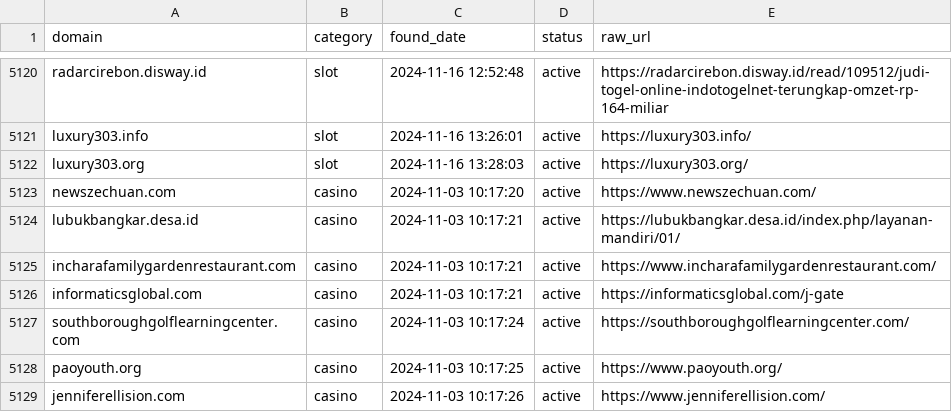
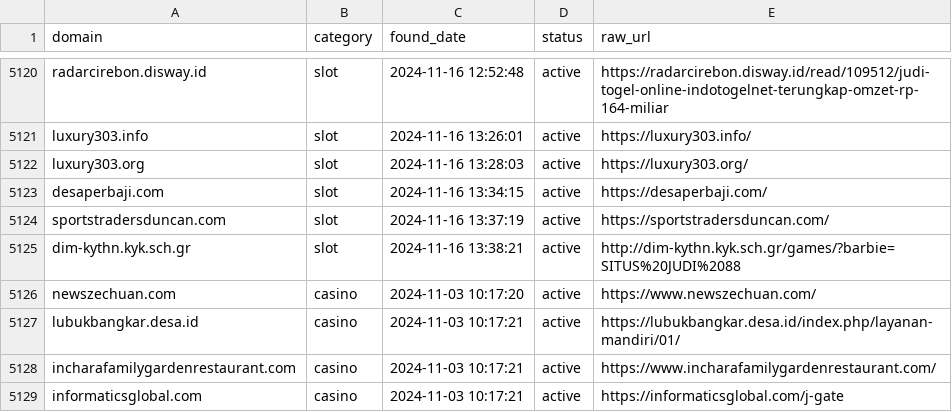
Before and after one commit to metalova/blacklist, a CSV file: csv/gambling_domains.csv, drawn as a sheet; only a part is shown, gaps mark what is left out; the shorter side is filled out with more unchanged rows; the diff names each change by its address in the sheet, - before the commit and + after, or states it on an @@ line.

```diff
--- a/csv/gambling_domains.csv
+++ b/csv/gambling_domains.csv
+row 5123: desaperbaji.com | slot | 2024-11-16 13:34:15 | active | https://desaperbaji.com/
+row 5124: sportstradersduncan.com | slot | 2024-11-16 13:37:19 | active | https://sportstradersduncan.com/
+row 5125: dim-kythn.kyk.sch.gr | slot | 2024-11-16 13:38:21 | active | http://dim-kythn.kyk.sch.gr/games/?barbie=SITUS%20JUDI%2088
```
Also changed, not shown: 10 other files.
